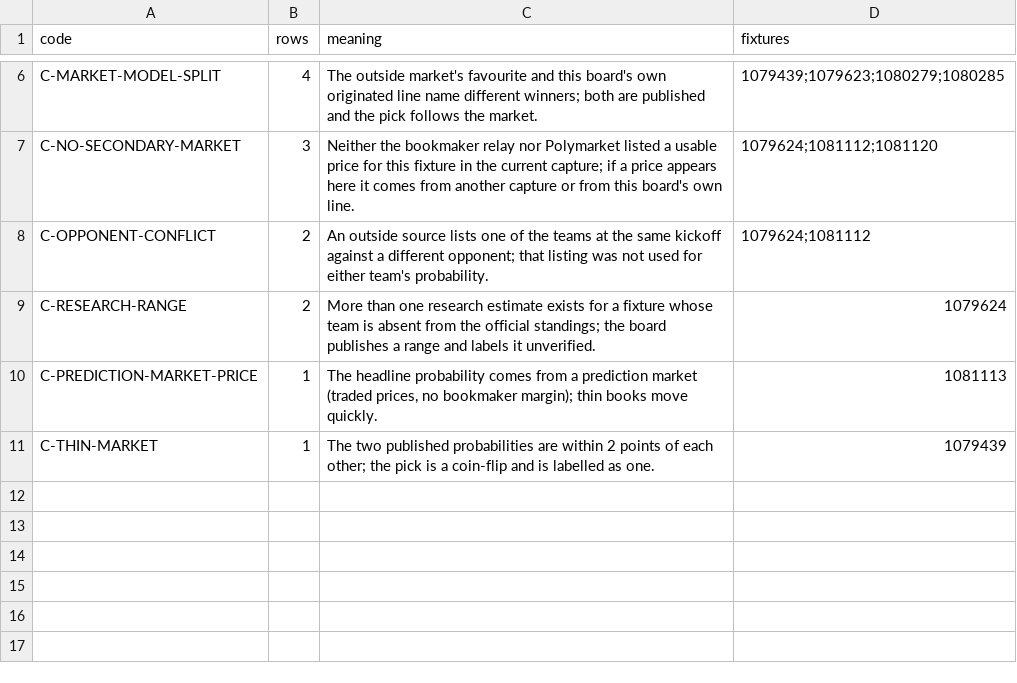
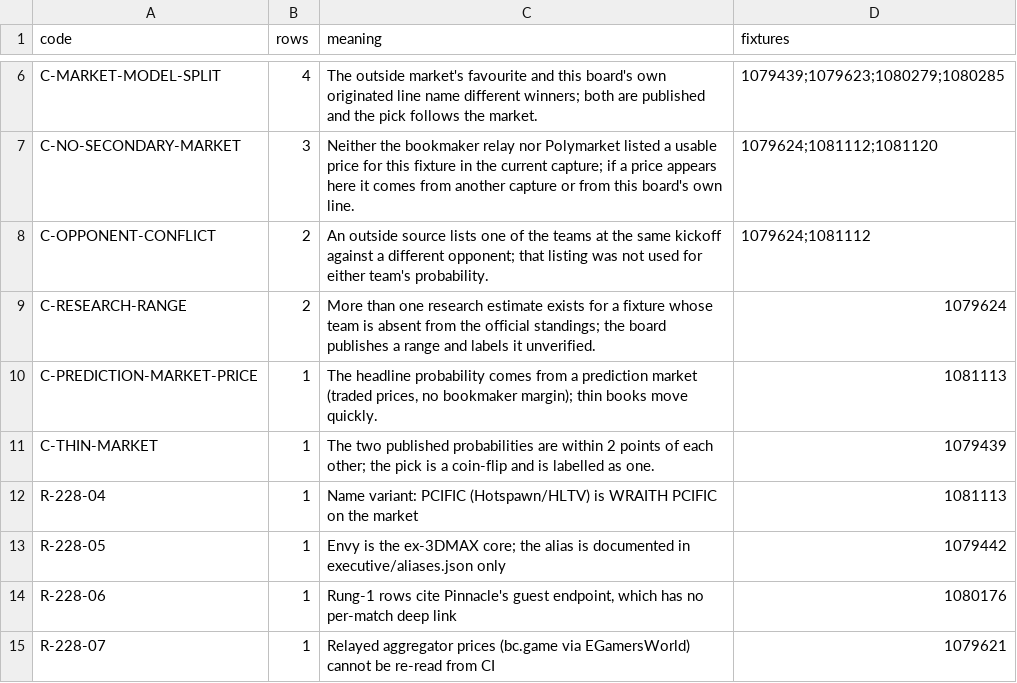
Before and after one commit to buffedlizard55-lab/MaltaProj1, a CSV file: console/data/flags.csv, drawn as a sheet; only a part is shown, gaps mark what is left out.

Commit message:
console(228bb5bc): curated manual-review findings on the Flagged page
console/data/review_findings.csv is a hand-maintained input the builder renders as
R-228-* entries on flagged.html and flags.csv: the PCIFIC/WRAITH PCIFIC name
variant (1081113), where the Envy=ex-3DMAX alias is documented (1079442), the
Pinnacle endpoint-only citation for rung-1 rows, and the EGamersWorld CI refusal
for rung-3 rows; sources.html links the file.

Co-authored-by: arena-agent <297053741+arena-agent@users.noreply.github.com>

```diff
--- a/console/data/flags.csv
+++ b/console/data/flags.csv
@@ -11 +11,5 @@ C-PREDICTION-MARKET-PRICE,1,"The headline probability comes from a prediction ma
 C-THIN-MARKET,1,The two published probabilities are within 2 points of each other; the pick is a coin-flip and is labelled as one.,1079439
+R-228-04,1,Name variant: PCIFIC (Hotspawn/HLTV) is WRAITH PCIFIC on the market,1081113
+R-228-05,1,Envy is the ex-3DMAX core; the alias is documented in executive/aliases.json only,1079442
+R-228-06,1,"Rung-1 rows cite Pinnacle's guest endpoint, which has no per-match deep link",1080176
+R-228-07,1,Relayed aggregator prices (bc.game via EGamersWorld) cannot be re-read from CI,1079621
```
Also changed, not shown: 4 other files.
